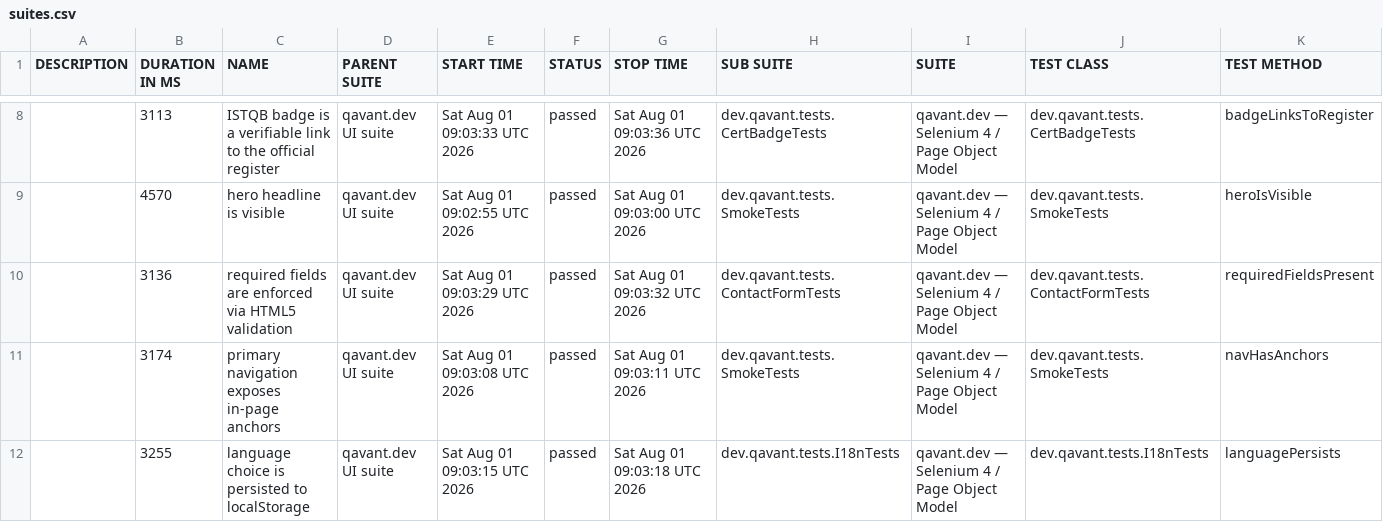
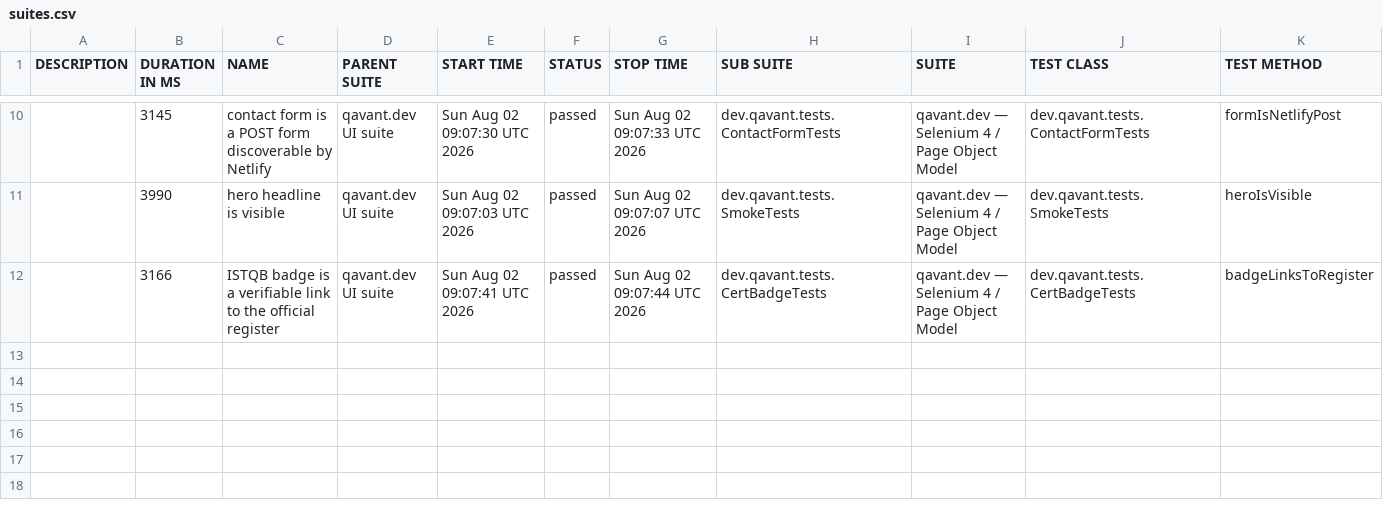
Before and after one commit to peterolah-qa/qavant-selenium, a CSV file: data/suites.csv, drawn as a sheet; only a part is shown, gaps mark what is left out; the diff covers the shown part only.

```diff
--- a/data/suites.csv
+++ b/data/suites.csv
@@ -8,5 +10,3 @@
-"","3113","ISTQB badge is a verifiable link to the official register","qavant.dev UI suite","Sat Aug 01 09:03:33 UTC 2026","passed","Sat Aug 01 09:03:36 UTC 2026","dev.qavant.tests.CertBadgeTests","qavant.dev — Selenium 4 / Page Object Model","dev.qavant.tests.CertBadgeTests","badgeLinksToRegister"
-"","4570","hero headline is visible","qavant.dev UI suite","Sat Aug 01 09:02:55 UTC 2026","passed","Sat Aug 01 09:03:00 UTC 2026","dev.qavant.tests.SmokeTests","qavant.dev — Selenium 4 / Page Object Model","dev.qavant.tests.SmokeTests","heroIsVisible"
-"","3136","required fields are enforced via HTML5 validation","qavant.dev UI suite","Sat Aug 01 09:03:29 UTC 2026","passed","Sat Aug 01 09:03:32 UTC 2026","dev.qavant.tests.ContactFormTests","qavant.dev — Selenium 4 / Page Object Model","dev.qavant.tests.ContactFormTests","requiredFieldsPresent"
-"","3174","primary navigation exposes in-page anchors","qavant.dev UI suite","Sat Aug 01 09:03:08 UTC 2026","passed","Sat Aug 01 09:03:11 UTC 2026","dev.qavant.tests.SmokeTests","qavant.dev — Selenium 4 / Page Object Model","dev.qavant.tests.SmokeTests","navHasAnchors"
-"","3255","language choice is persisted to localStorage","qavant.dev UI suite","Sat Aug 01 09:03:15 UTC 2026","passed","Sat Aug 01 09:03:18 UTC 2026","dev.qavant.tests.I18nTests","qavant.dev — Selenium 4 / Page Object Model","dev.qavant.tests.I18nTests","languagePersists"
+"","3145","contact form is a POST form discoverable by Netlify","qavant.dev UI suite","Sun Aug 02 09:07:30 UTC 2026","passed","Sun Aug 02 09:07:33 UTC 2026","dev.qavant.tests.ContactFormTests","qavant.dev — Selenium 4 / Page Object Model","dev.qavant.tests.ContactFormTests","formIsNetlifyPost"
+"","3990","hero headline is visible","qavant.dev UI suite","Sun Aug 02 09:07:03 UTC 2026","passed","Sun Aug 02 09:07:07 UTC 2026","dev.qavant.tests.SmokeTests","qavant.dev — Selenium 4 / Page Object Model","dev.qavant.tests.SmokeTests","heroIsVisible"
+"","3166","ISTQB badge is a verifiable link to the official register","qavant.dev UI suite","Sun Aug 02 09:07:41 UTC 2026","passed","Sun Aug 02 09:07:44 UTC 2026","dev.qavant.tests.CertBadgeTests","qavant.dev — Selenium 4 / Page Object Model","dev.qavant.tests.CertBadgeTests","badgeLinksToRegister"
```
Also changed, not shown: 3 added rows, 1 removed row and 22 edited cells elsewhere in this file, 36 other files.
